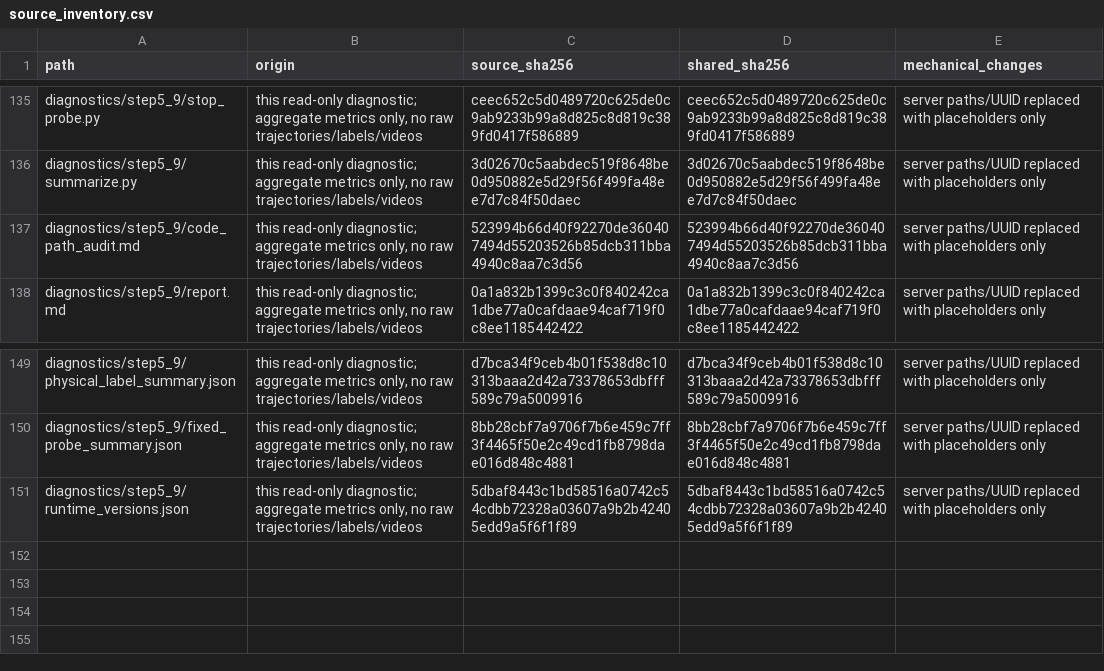
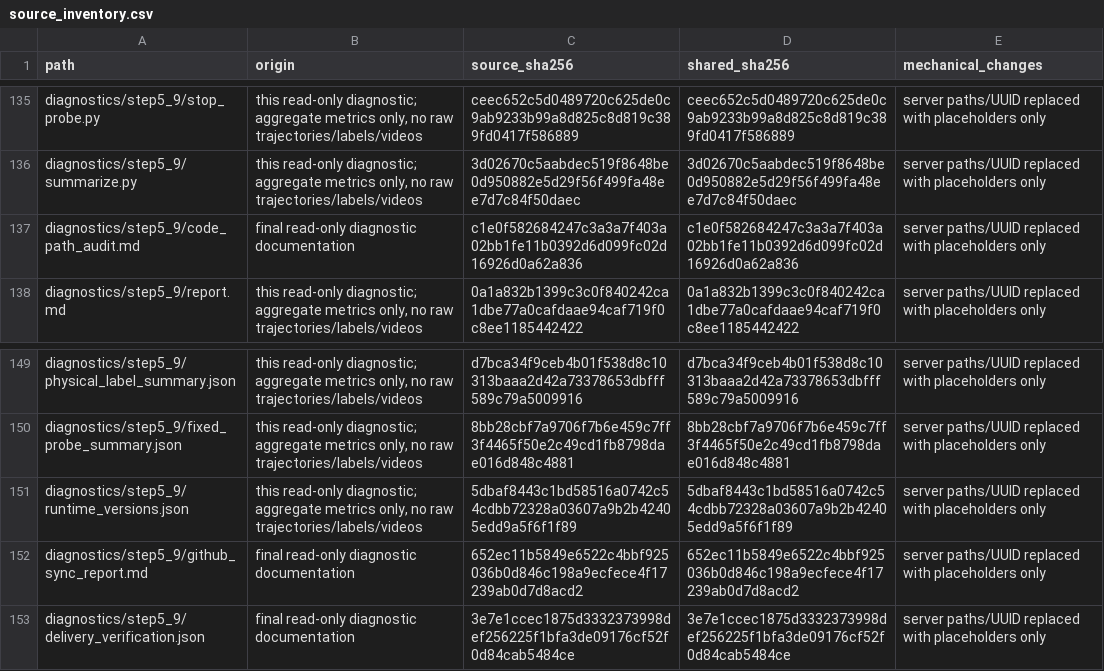
Before and after one commit to Lily021117/rla-background-research, a CSV file: source_inventory.csv, drawn as a sheet; only a part is shown, gaps mark what is left out.

Commit message:
Record source locations and final diagnostic protection checks

```diff
--- a/source_inventory.csv
+++ b/source_inventory.csv
@@ -136,3 +136,3 @@ diagnostics/step5_9/stop_probe.py,"this read-only diagnostic; aggregate metrics
 diagnostics/step5_9/summarize.py,"this read-only diagnostic; aggregate metrics only, no raw trajectories/labels/videos",3d02670c5aabdec519f8648be0d950882e5d29f56f499fa48ee7d7c84f50daec,3d02670c5aabdec519f8648be0d950882e5d29f56f499fa48ee7d7c84f50daec,server paths/UUID replaced with placeholders only
-diagnostics/step5_9/code_path_audit.md,"this read-only diagnostic; aggregate metrics only, no raw trajectories/labels/videos",523994b66d40f92270de360407494d55203526b85dcb311bba4940c8aa7c3d56,523994b66d40f92270de360407494d55203526b85dcb311bba4940c8aa7c3d56,server paths/UUID replaced with placeholders only
+diagnostics/step5_9/code_path_audit.md,final read-only diagnostic documentation,c1e0f582684247c3a3a7f403a02bb1fe11b0392d6d099fc02d16926d0a62a836,c1e0f582684247c3a3a7f403a02bb1fe11b0392d6d099fc02d16926d0a62a836,server paths/UUID replaced with placeholders only
 diagnostics/step5_9/report.md,"this read-only diagnostic; aggregate metrics only, no raw trajectories/labels/videos",0a1a832b1399c3c0f840242ca1dbe77a0cafdaae94caf719f0c8ee1185442422,0a1a832b1399c3c0f840242ca1dbe77a0cafdaae94caf719f0c8ee1185442422,server paths/UUID replaced with placeholders only
@@ -151 +151,3 @@ diagnostics/step5_9/fixed_probe_summary.json,"this read-only diagnostic; aggrega
 diagnostics/step5_9/runtime_versions.json,"this read-only diagnostic; aggregate metrics only, no raw trajectories/labels/videos",5dbaf8443c1bd58516a0742c54cdbb72328a03607a9b2b42405edd9a5f6f1f89,5dbaf8443c1bd58516a0742c54cdbb72328a03607a9b2b42405edd9a5f6f1f89,server paths/UUID replaced with placeholders only
+diagnostics/step5_9/github_sync_report.md,final read-only diagnostic documentation,652ec11b5849e6522c4bbf925036b0d846c198a9ecfece4f17239ab0d7d8acd2,652ec11b5849e6522c4bbf925036b0d846c198a9ecfece4f17239ab0d7d8acd2,server paths/UUID replaced with placeholders only
+diagnostics/step5_9/delivery_verification.json,final read-only diagnostic documentation,3e7e1ccec1875d3332373998def256225f1bfa3de09176cf52f0d84cab5484ce,3e7e1ccec1875d3332373998def256225f1bfa3de09176cf52f0d84cab5484ce,server paths/UUID replaced with placeholders only
```
Also changed, not shown: 3 other files.
